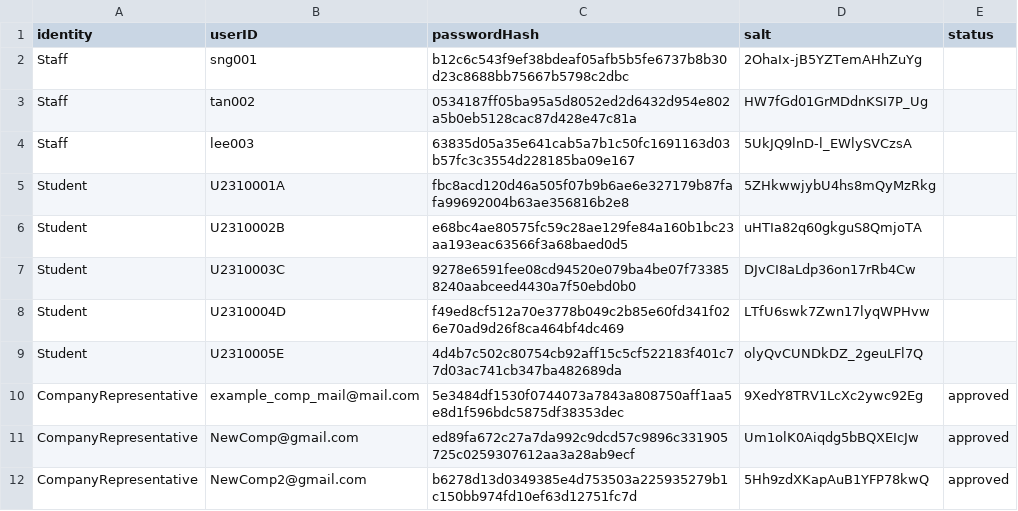
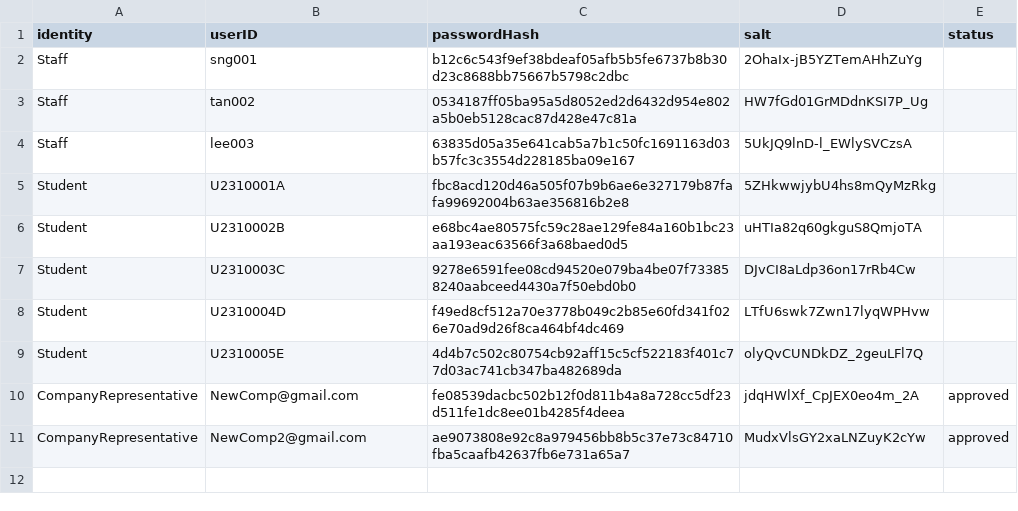
Before and after one commit to AIPEAC/SC2002-OOP, a CSV file: Code/Backend/Lib/login_list.csv, drawn as a sheet.

```diff
--- a/Code/Backend/Lib/login_list.csv
+++ b/Code/Backend/Lib/login_list.csv
@@ -9,4 +9,3 @@ identity,userID,passwordHash,salt,status
 "Student","U2310005E","4d4b7c502c80754cb92aff15c5cf522183f401c77d03ac741cb347ba482689da","olyQvCUNDkDZ_2geuLFl7Q",""
-"CompanyRepresentative","example_comp_mail@mail.com","5e3484df1530f0744073a7843a808750aff1aa5e8d1f596bdc5875df38353dec","9XedY8TRV1LcXc2ywc92Eg","approved"
-"CompanyRepresentative","NewComp@gmail.com","ed89fa672c27a7da992c9dcd57c9896c331905725c0259307612aa3a28ab9ecf","Um1olK0Aiqdg5bBQXEIcJw","approved"
-"CompanyRepresentative","NewComp2@gmail.com","b6278d13d0349385e4d753503a225935279b1c150bb974fd10ef63d12751fc7d","5Hh9zdXKapAuB1YFP78kwQ","approved"
+"CompanyRepresentative","NewComp@gmail.com","fe08539dacbc502b12f0d811b4a8a728cc5df23d511fe1dc8ee01b4285f4deea","jdqHWlXf_CpJEX0eo4m_2A","approved"
+"CompanyRepresentative","NewComp2@gmail.com","ae9073808e92c8a979456bb8b5c37e73c84710fba5caafb42637fb6e731a65a7","MudxVlsGY2xaLNZuyK2cYw","approved"
```
Also changed, not shown: Code/Backend/Lib/internship_opportunity_list.csv, 21 other files.
